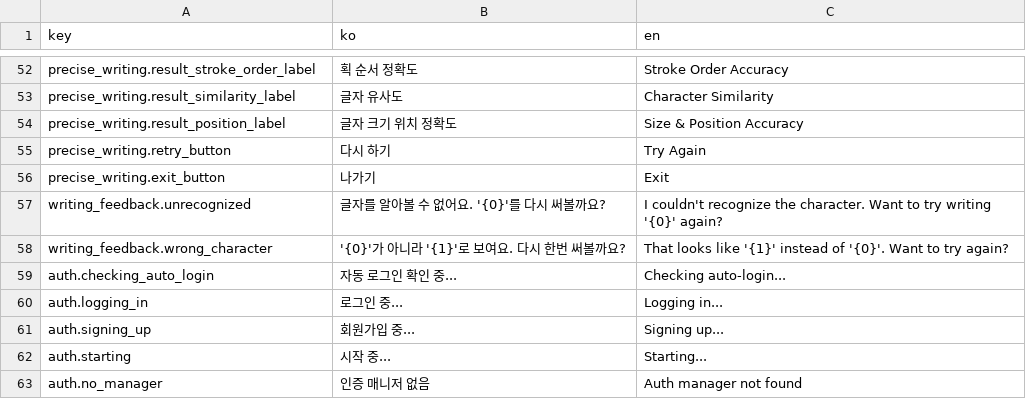
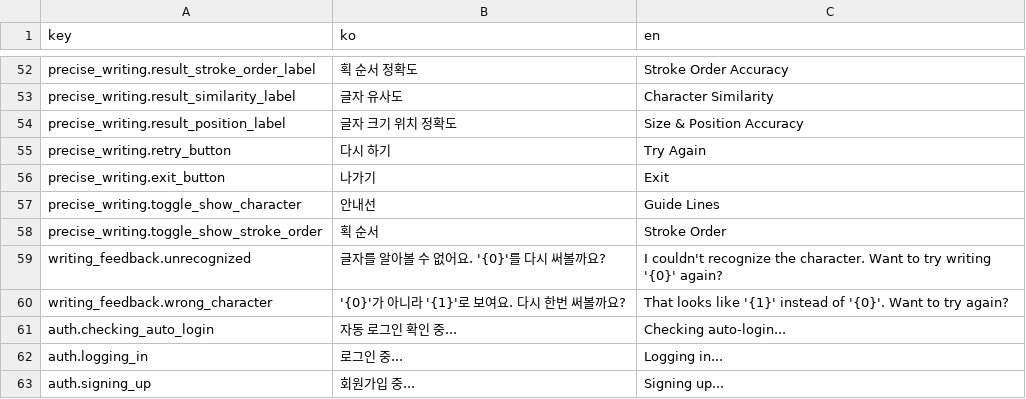
Before and after one commit to WritingGrandfather/WritingGrandfather, a CSV file: Assets/Resources/Localization/localization.csv, drawn as a sheet; only a part is shown, gaps mark what is left out; the shorter side is filled out with more unchanged rows.

```diff
--- a/Assets/Resources/Localization/localization.csv
+++ b/Assets/Resources/Localization/localization.csv
@@ -56,2 +56,4 @@ precise_writing.retry_button,다시 하기,Try Again
 precise_writing.exit_button,나가기,Exit
+precise_writing.toggle_show_character,안내선,Guide Lines
+precise_writing.toggle_show_stroke_order,획 순서,Stroke Order
 writing_feedback.unrecognized,글자를 알아볼 수 없어요. '{0}'를 다시 써볼까요?,I couldn't recognize the character. Want to try writing '{0}' again?
```
Also changed, not shown: 2 other files.
